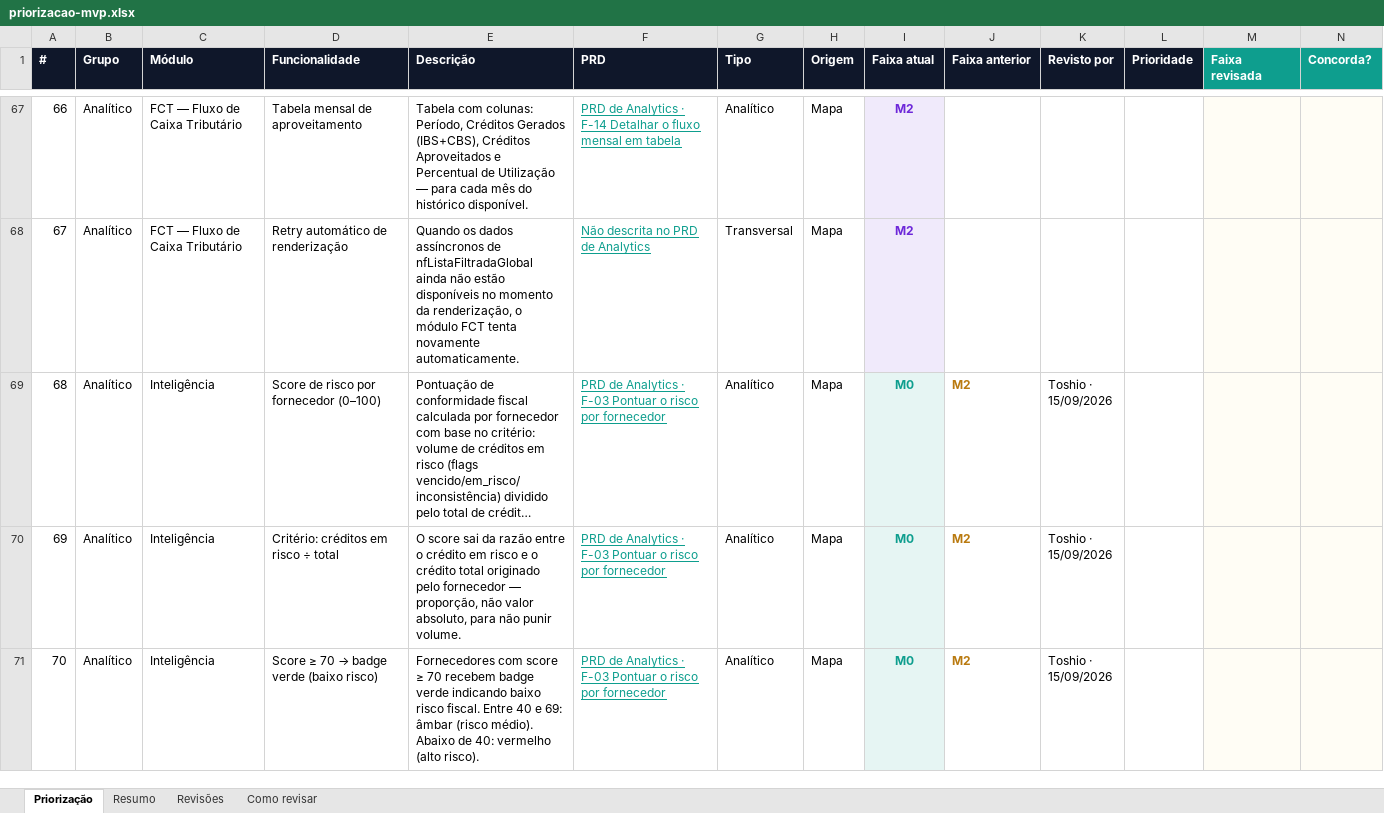
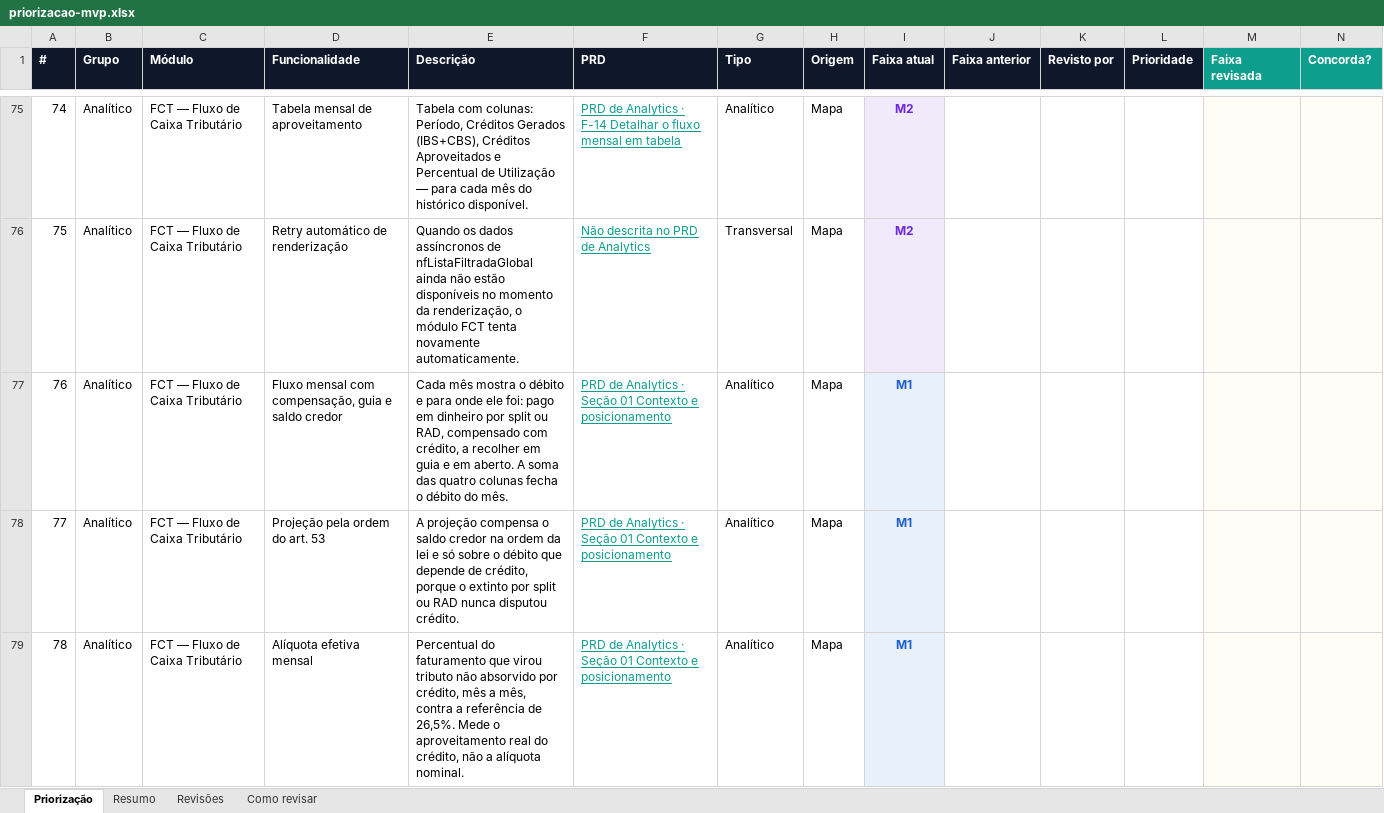
Before and after one commit to Inchausti/SplitHubDemo, an Excel workbook: docs/docs/priorizacao-mvp.xlsx, sheet Priorização, drawn as a sheet; only a part is shown, gaps mark what is left out; the shorter side is filled out with more unchanged rows; long unchanged cells end in …; values as stored, in another font and other column widths than the file's, no borders; rows hold the shown columns only; the diff covers the shown part only; the diff names each change by its address in the sheet, - before the commit and + after, or states it on an @@ line.

```diff
--- a/docs/docs/priorizacao-mvp.xlsx (sheet Priorização)
+++ b/docs/docs/priorizacao-mvp.xlsx (sheet Priorização)
@@ column A (#) renumbered from row 27 down @@
+row 77: 76 | Analítico | FCT — Fluxo de Caixa Tributário | Fluxo mensal com compensação, guia e saldo credor | Cada mês mostra o débito e para onde ele foi: pago em dinheiro por split ou RAD, compensado com crédito, a recolher em guia e em aberto. A soma das quatro colunas fecha o débito do mês. | PRD de Analytics · Seção 01 Contexto e posicionamento | Analítico | Mapa | M1
+row 78: 77 | Analítico | FCT — Fluxo de Caixa Tributário | Projeção pela ordem do art. 53 | A projeção compensa o saldo credor na ordem da lei e só sobre o débito que depende de crédito, porque o extinto por split ou RAD nunca disputou crédito. | PRD de Analytics · Seção 01 Contexto e posicionamento | Analítico | Mapa | M1
+row 79: 78 | Analítico | FCT — Fluxo de Caixa Tributário | Alíquota efetiva mensal | Percentual do faturamento que virou tributo não absorvido por crédito, mês a mês, contra a referência de 26,5%. Mede o aproveitamento real do crédito, não a alíquota nominal. | PRD de Analytics · Seção 01 Contexto e posicionamento | Analítico | Mapa | M1
```
Also changed, not shown: 17 added rows, 4 edited cells and cell formats elsewhere in this sheet, sheet Resumo, sheet Como revisar, src/docs/priorizacao-mvp.xlsx, 10 other files.
